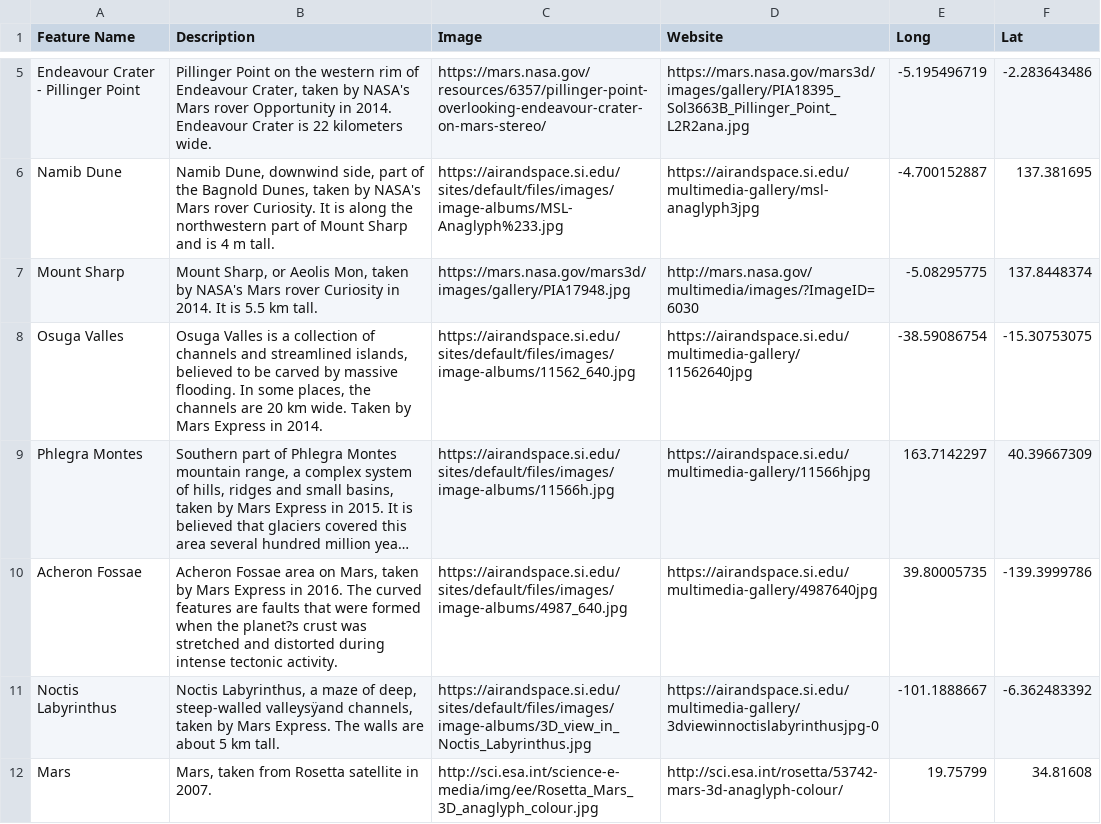
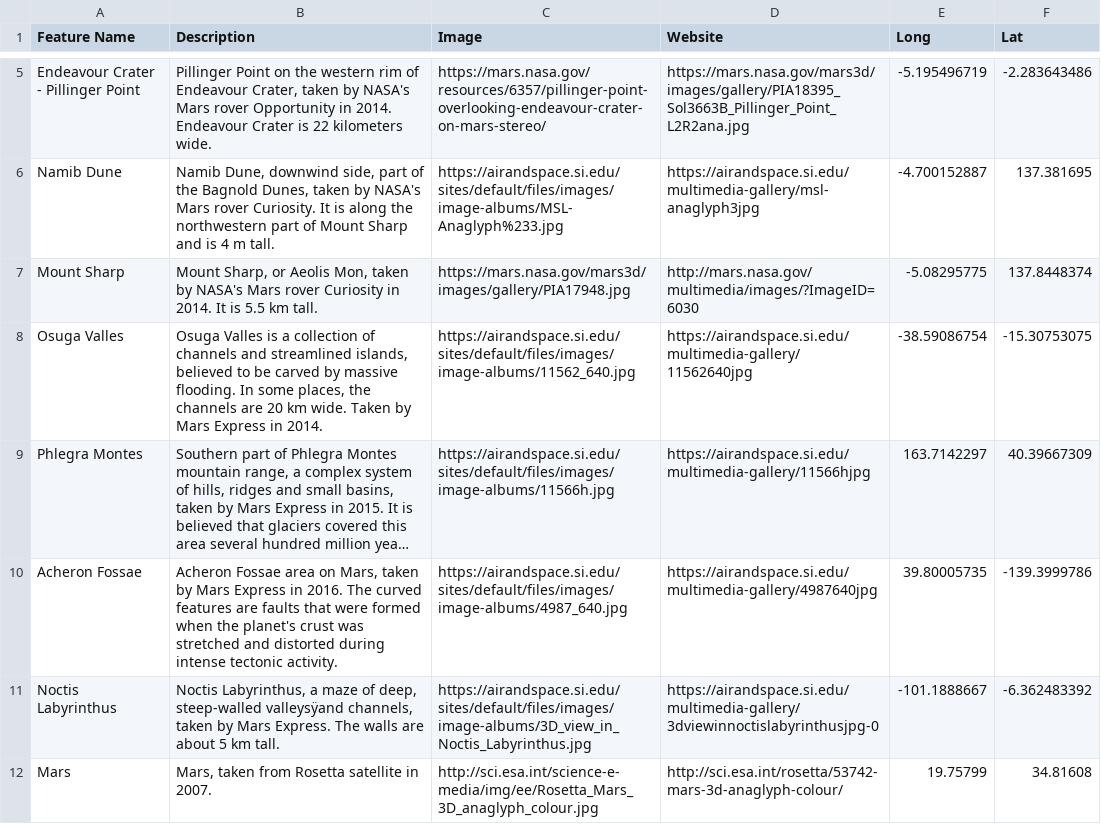
Before and after one commit to lauren-lovato/advanced_class, a CSV file: USGIF_test/Mars_features_points.csv, drawn as a sheet; only a part is shown, gaps mark what is left out; long unchanged cells end in …; the diff names each change by its address in the sheet, - before the commit and + after, or states it on an @@ line.

Commit message:
Update Mars_features_points.csv

```diff
--- a/USGIF_test/Mars_features_points.csv
+++ b/USGIF_test/Mars_features_points.csv
-B10 (Description): …when the planet?s crust was…
+B10 (Description): …when the planet's crust was…
```
